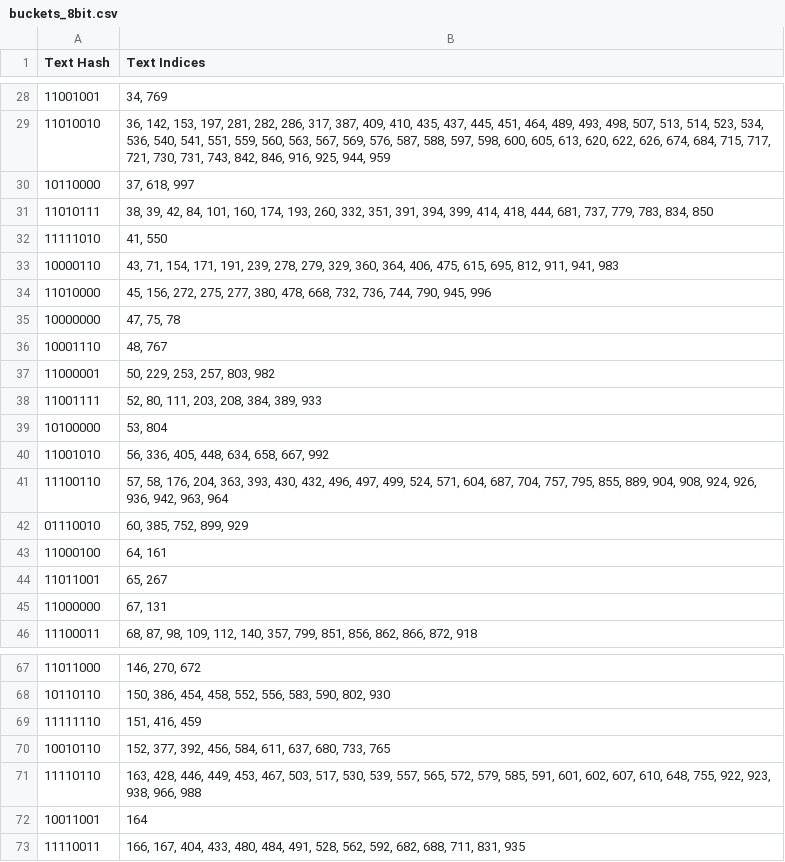
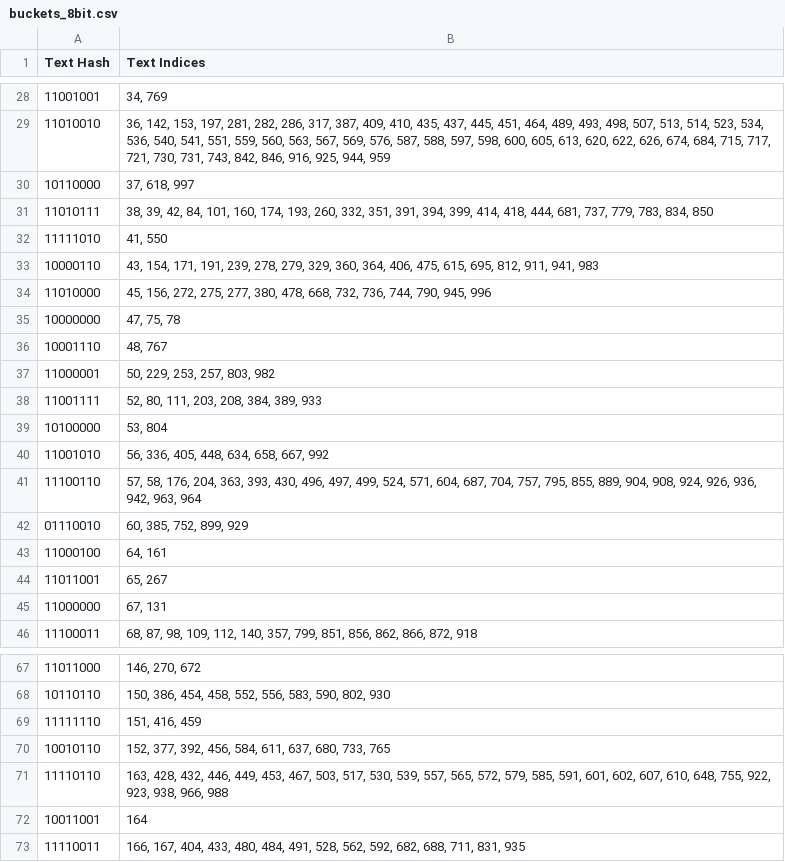
Before and after one commit to abhi3700/semantic-hashing-demo, a CSV file: output/buckets_8bit.csv, drawn as a sheet; only a part is shown, gaps mark what is left out; the diff covers the shown part only.

Commit message:
Refactor code
Fix static typing. Added pre-check before detecting text query.

```diff
--- a/output/buckets_8bit.csv
+++ b/output/buckets_8bit.csv
@@ -32,3 +32,3 @@ Text Hash,Text Indices
 11111010,"41, 550"
-10000110,"43, 71, 154, 171, 191, 239, 278, 279, 329, 360, 364, 406, 475, 615, 695, 812, 911, 941, 983"
+10000110,"43, 154, 171, 191, 239, 278, 279, 329, 360, 364, 406, 475, 615, 695, 812, 911, 941, 983"
 11010000,"45, 156, 272, 275, 277, 380, 478, 668, 732, 736, 744, 790, 945, 996"
@@ -40,3 +40,3 @@ Text Hash,Text Indices
 11001010,"56, 336, 405, 448, 634, 658, 667, 992"
-11100110,"57, 58, 176, 204, 363, 393, 430, 432, 496, 497, 499, 524, 571, 604, 687, 704, 757, 795, 855, 889, 904, 908, 924, 926, 936, 942, 963, 964"
+11100110,"57, 58, 176, 204, 363, 393, 430, 496, 497, 499, 524, 571, 604, 687, 704, 757, 795, 855, 889, 904, 908, 924, 926, 936, 942, 963, 964"
 01110010,"60, 385, 752, 899, 929"
@@ -70,3 +70,3 @@ Text Hash,Text Indices
 10010110,"152, 377, 392, 456, 584, 611, 637, 680, 733, 765"
-11110110,"163, 428, 446, 449, 453, 467, 503, 517, 530, 539, 557, 565, 572, 579, 585, 591, 601, 602, 607, 610, 648, 755, 922, 923, 938, 966, 988"
+11110110,"163, 428, 432, 446, 449, 453, 467, 503, 517, 530, 539, 557, 565, 572, 579, 585, 591, 601, 602, 607, 610, 648, 755, 922, 923, 938, 966, 988"
 10011001,164
```
Also changed, not shown: 3 added rows, 3 removed rows and 1 edited cell elsewhere in this file, output/buckets_128bit.csv, output/buckets_16bit.csv, 6 other files.
